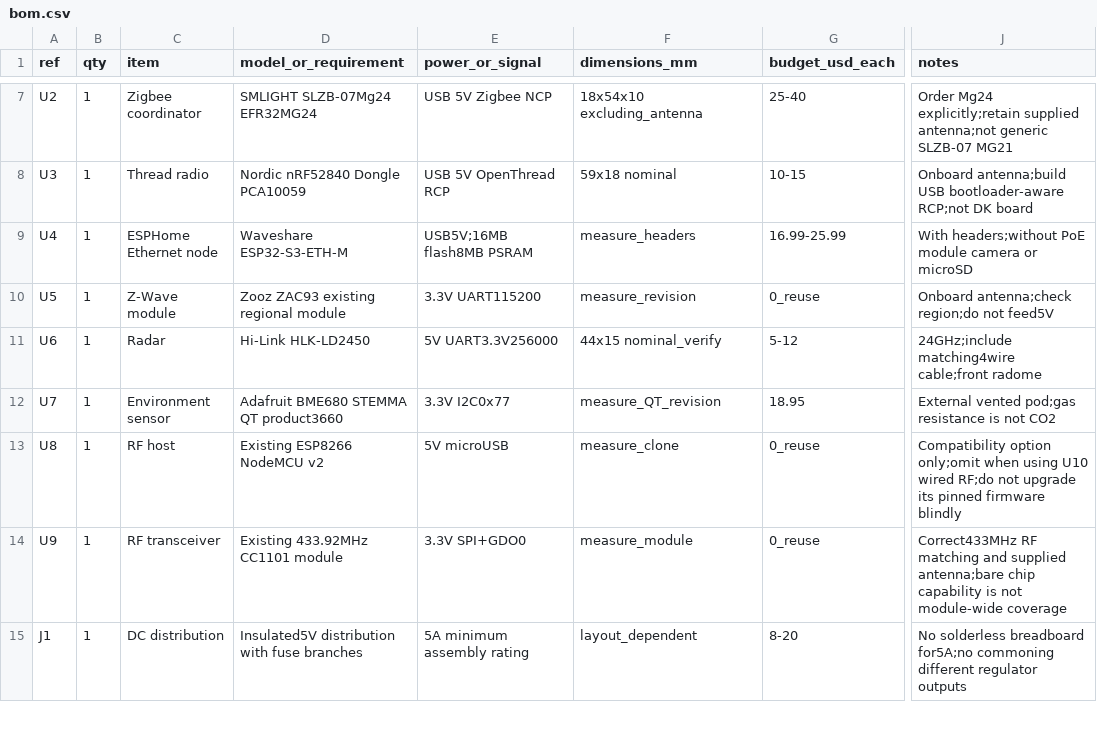
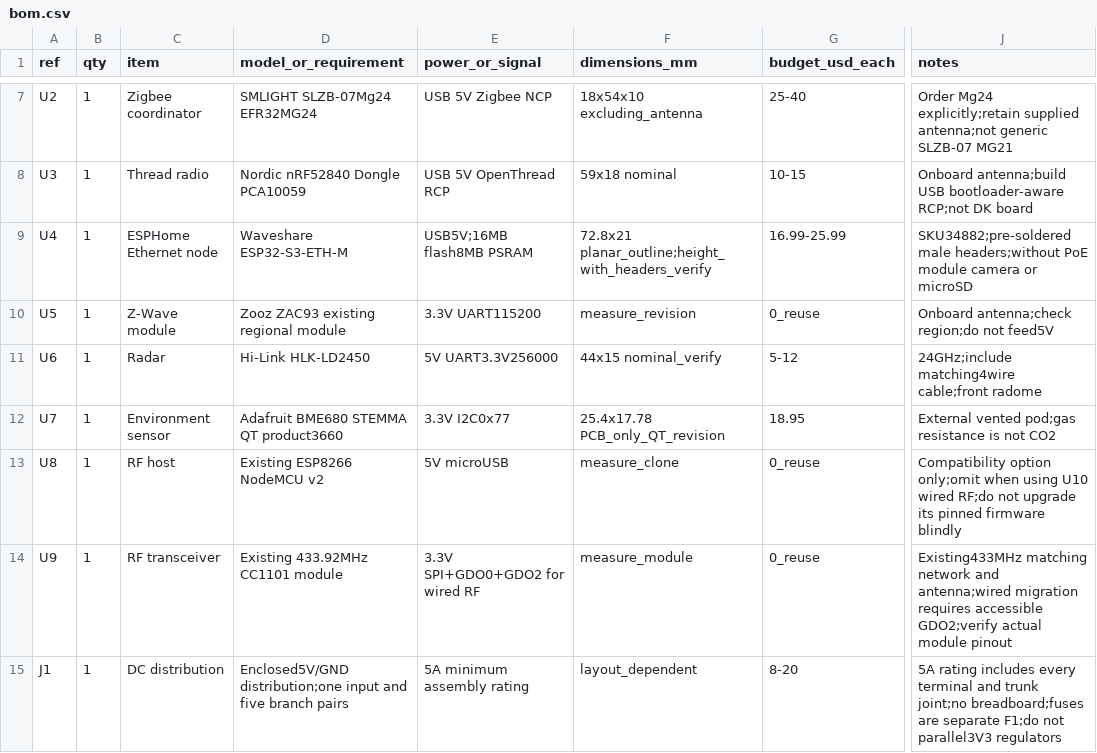
Before and after one commit to ha-homelab/ha-radio-hub, a CSV file: hardware/bom.csv, drawn as a sheet; only a part is shown, gaps mark what is left out; the diff covers the shown part only; the diff names each change by its address in the sheet, - before the commit and + after, or states it on an @@ line.

Commit message:
Complete build package and preserve installed RF configuration (#3)
The installed RF Airbridge wrapper uses explicit empty API settings,
passwordless OTA, a web server and radio overrides that the migration
importer rejected. The importer now preserves these supported settings
and all sensor definitions, rewires board-specific pins, and rejects
ambiguous secret aliases before writing files.

This also completes the engineering build package: a deterministic
archive of committed public files, per-file SHA-256 manifest, eight
printable parts, corrected cable layout, and a reconciled 41-item BOM
with concrete power adapters and explicit physical checks. Packaging
excludes private installation data and runs in CI; the checker also
works on the extracted archive.

Validation: 54 RF/migration/package tests (native RF tests with
ASan/UBSan), two Linux renderer tests, actionlint, offline checks, and
independent code/CAD review passed locally. The actual private 15-sensor
RF configuration passed mapping checks, ESPHome 2026.9.1 schema
validation and full compilation. Private files and binaries are not in
this PR. No live HA changes or flashing were performed; hardware
commissioning remains pending because the new controller is not ready.

```diff
--- a/hardware/bom.csv
+++ b/hardware/bom.csv
-F9 (dimensions_mm): measure_headers
+F9 (dimensions_mm): 72.8x21 planar_outline;height_with_headers_verify
-J9 (notes): With headers;without PoE…
+J9 (notes): SKU34882;pre-soldered male headers;without PoE…
-F12 (dimensions_mm): measure_QT_revision
+F12 (dimensions_mm): 25.4x17.78 PCB_only_QT_revision
-E14 (power_or_signal): 3.3V SPI+GDO0
+E14 (power_or_signal): 3.3V SPI+GDO0+GDO2 for wired RF
-J14 (notes): Correct433MHz RF matching and supplied antenna;bare chip capability is not module-wide coverage
+J14 (notes): Existing433MHz matching network and antenna;wired migration requires accessible GDO2;verify actual module pinout
-D15 (model_or_requirement): Insulated5V distribution with fuse branches
+D15 (model_or_requirement): Enclosed5V/GND distribution;one input and five branch pairs
-J15 (notes): No solderless breadboard for5A;no commoning different regulator outputs
+J15 (notes): 5A rating includes every terminal and trunk joint;no breadboard;fuses are separate F1;do not parallel3V3 regulators
```
Also changed, not shown: 8 added rows and 42 edited cells elsewhere in this file, hardware/wiring.csv, 19 other files.
